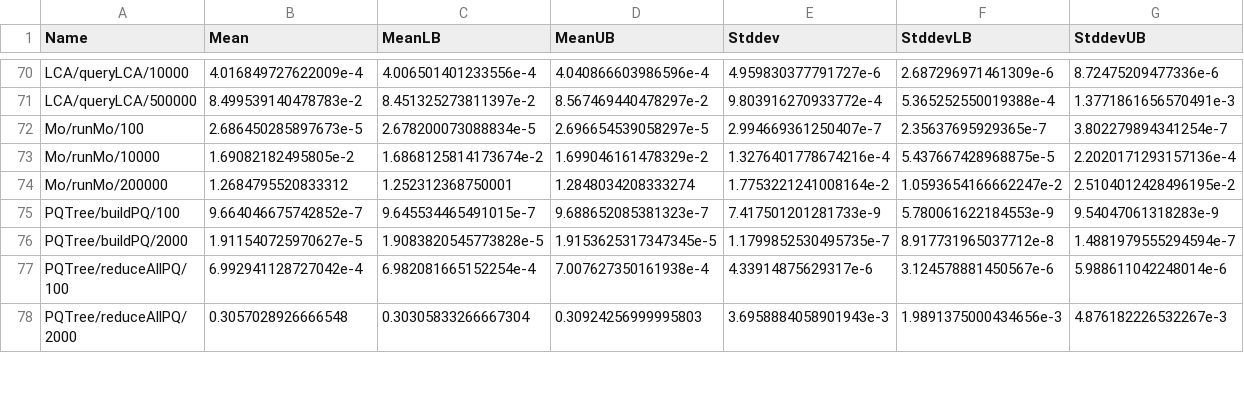
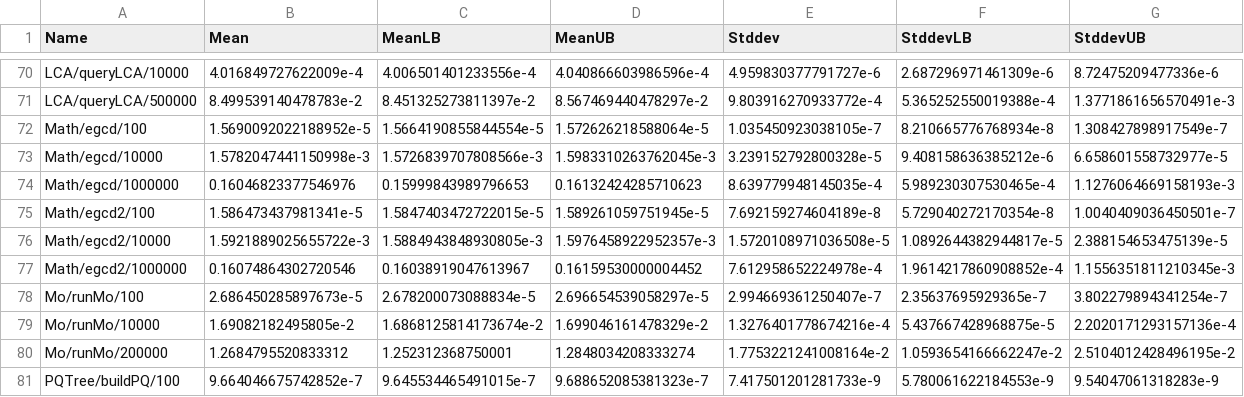
Before and after one commit to meooow25/haccepted, a CSV file: bench-out/bench-out.csv, drawn as a sheet; only a part is shown, gaps mark what is left out; the shorter side is filled out with more unchanged rows.

```diff
--- a/bench-out/bench-out.csv
+++ b/bench-out/bench-out.csv
@@ -71,2 +71,8 @@ LCA/queryLCA/10000,4.016849727622009e-4,4.006501401233556e-4,4.040866603986596e-
 LCA/queryLCA/500000,8.499539140478783e-2,8.451325273811397e-2,8.567469440478297e-2,9.803916270933772e-4,5.365252550019388e-4,1.3771861656570491e-3
+Math/egcd/100,1.5690092022188952e-5,1.5664190855844554e-5,1.572626218588064e-5,1.035450923038105e-7,8.210665776768934e-8,1.308427898917549e-7
+Math/egcd/10000,1.5782047441150998e-3,1.5726839707808566e-3,1.5983310263762045e-3,3.239152792800328e-5,9.408158636385212e-6,6.658601558732977e-5
+Math/egcd/1000000,0.16046823377546976,0.15999843989796653,0.16132424285710623,8.639779948145035e-4,5.989230307530465e-4,1.1276064669158193e-3
+Math/egcd2/100,1.586473437981341e-5,1.5847403472722015e-5,1.589261059751945e-5,7.692159274604189e-8,5.729040272170354e-8,1.0040409036450501e-7
+Math/egcd2/10000,1.5921889025655722e-3,1.5884943848930805e-3,1.5976458922952357e-3,1.5720108971036508e-5,1.0892644382944817e-5,2.388154653475139e-5
+Math/egcd2/1000000,0.16074864302720546,0.16038919047613967,0.16159530000004452,7.612958652224978e-4,1.9614217860908852e-4,1.1556351811210345e-3
 Mo/runMo/100,2.686450285897673e-5,2.678200073088834e-5,2.696654539058297e-5,2.994669361250407e-7,2.35637695929365e-7,3.802279894341254e-7
```
Also changed, not shown: 6 other files.
